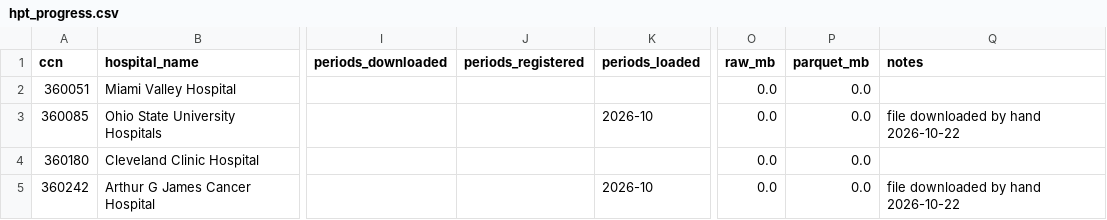
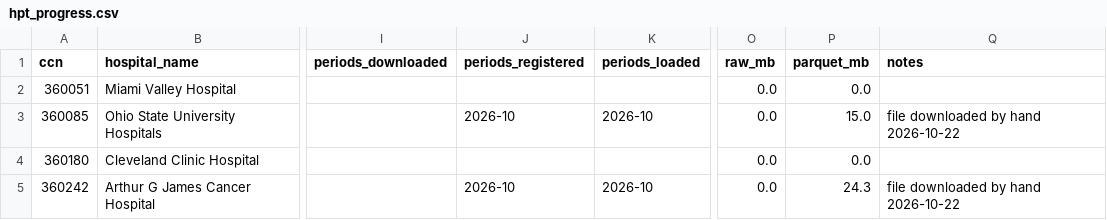
Before and after one commit to OneSmarterInc/Meshkor_lien-valuation_backend, a CSV file: data/reports/hpt_progress.csv, drawn as a sheet; only a part is shown, gaps mark what is left out; the diff names each change by its address in the sheet, - before the commit and + after, or states it on an @@ line.

```diff
--- a/data/reports/hpt_progress.csv
+++ b/data/reports/hpt_progress.csv
-J3 (periods_registered): (empty)
+J3 (periods_registered): 2026-10
-P3 (parquet_mb): 0.0
+P3 (parquet_mb): 15.0
-J5 (periods_registered): (empty)
+J5 (periods_registered): 2026-10
-P5 (parquet_mb): 0.0
+P5 (parquet_mb): 24.3
```
Also changed, not shown: 17 other files.
